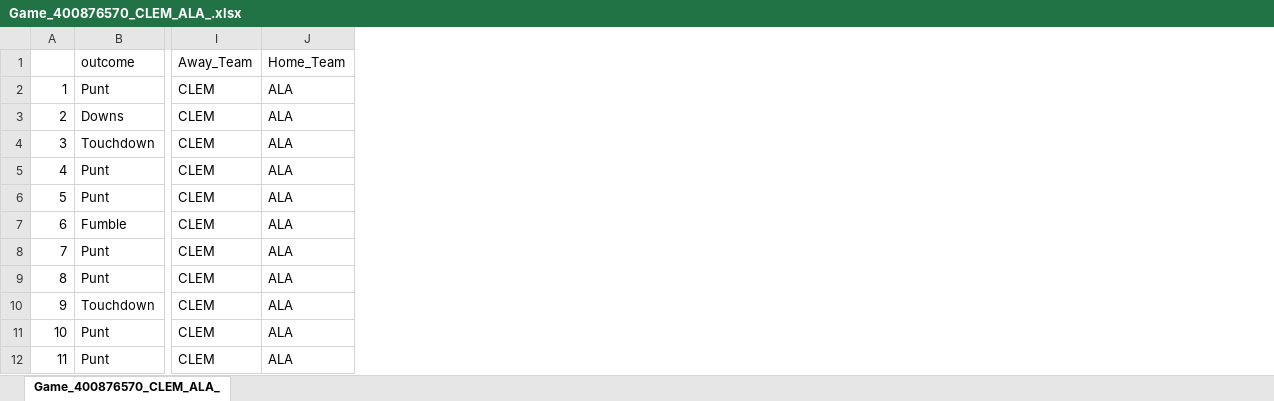
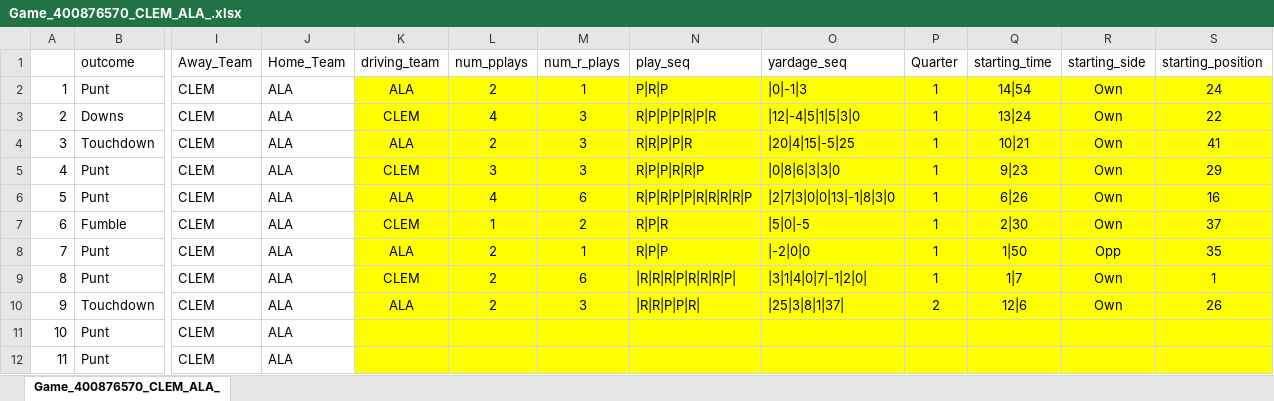
Before and after one commit to hublun/NCAAF, an Excel workbook: Data/Game_400876570_CLEM_ALA_.xlsx, sheet Game_400876570_CLEM_ALA_, drawn as a sheet; only a part is shown, gaps mark what is left out; values as stored, in another font and other column widths than the file's, no borders; the diff names each change by its address in the sheet, - before the commit and + after, or states it on an @@ line.

```diff
--- a/Data/Game_400876570_CLEM_ALA_.xlsx (sheet Game_400876570_CLEM_ALA_)
+++ b/Data/Game_400876570_CLEM_ALA_.xlsx (sheet Game_400876570_CLEM_ALA_)
+column K (driving_team), rows 2-10: ALA | CLEM | ALA | CLEM | ALA | CLEM | ALA | CLEM | ALA
+column L (num_pplays), rows 2-10: 2 | 4 | 2 | 3 | 4 | 1 | 2 | 2 | 2
+column M (num_r_plays), rows 2-10: 1 | 3 | 3 | 3 | 6 | 2 | 1 | 6 | 3
+column N (play_seq), rows 2-10: P|R|P | R|P|P|P|R|P|R | R|R|P|P|R | R|P|P|R|R|P | R|P|R|P|P|R|R|R|R|P | R|P|R | R|P|P | |R|R|R|P|R|R|R|P| | |R|R|P|P|R|
+column O (yardage_seq), rows 2-10: |0|-1|3 | |12|-4|5|1|5|3|0 | |20|4|15|-5|25 | |0|8|6|3|3|0 | |2|7|3|0|0|13|-1|8|3|0 | |5|0|-5 | |-2|0|0 | |3|1|4|0|7|-1|2|0| | |25|3|8|1|37|
+column P (Quarter), rows 2-10: 1 | 1 | 1 | 1 | 1 | 1 | 1 | 1 | 2
+column Q (starting_time), rows 2-10: 14|54 | 13|24 | 10|21 | 9|23 | 6|26 | 2|30 | 1|50 | 1|7 | 12|6
+column R (starting_side), rows 2-10: Own | Own | Own | Own | Own | Own | Opp | Own | Own
+column S (starting_position), rows 2-10: 24 | 22 | 41 | 29 | 16 | 37 | 35 | 1 | 26
```
Also changed, not shown: 1 other file.
